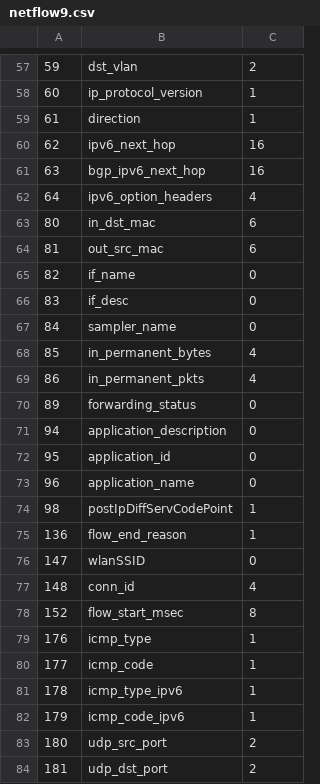
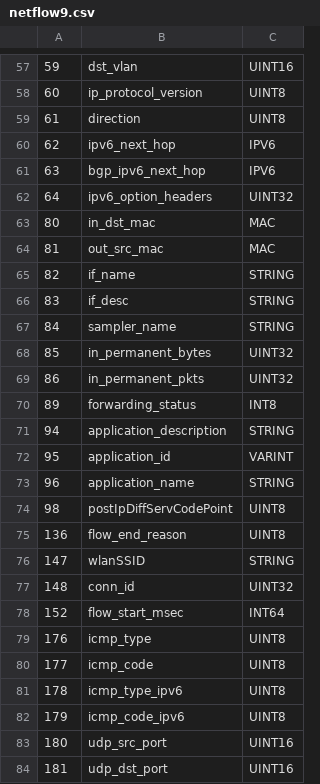
Before and after one commit to Graylog2/graylog-plugin-netflow, a CSV file: src/main/resources/netflow9.csv, drawn as a sheet; only a part is shown, gaps mark what is left out; the diff covers the shown part only.

```diff
--- a/src/main/resources/netflow9.csv
+++ b/src/main/resources/netflow9.csv
@@ -57,28 +57,28 @@
-59,dst_vlan,2
-60,ip_protocol_version,1
-61,direction,1
-62,ipv6_next_hop,16
-63,bgp_ipv6_next_hop,16
-64,ipv6_option_headers,4
-80,in_dst_mac,6
-81,out_src_mac,6
-82,if_name,0
-83,if_desc,0
-84,sampler_name,0
-85,in_permanent_bytes,4
-86,in_permanent_pkts,4
-89,forwarding_status,0
-94,application_description,0
-95,application_id,0
-96,application_name,0
-98,postIpDiffServCodePoint,1
-136,flow_end_reason,1
-147,wlanSSID,0
-148,conn_id,4
-152,flow_start_msec,8
-176,icmp_type,1
-177,icmp_code,1
-178,icmp_type_ipv6,1
-179,icmp_code_ipv6,1
-180,udp_src_port,2
-181,udp_dst_port,2
+59,dst_vlan,UINT16
+60,ip_protocol_version,UINT8
+61,direction,UINT8
+62,ipv6_next_hop,IPV6
+63,bgp_ipv6_next_hop,IPV6
+64,ipv6_option_headers,UINT32
+80,in_dst_mac,MAC
+81,out_src_mac,MAC
+82,if_name,STRING
+83,if_desc,STRING
+84,sampler_name,STRING
+85,in_permanent_bytes,UINT32
+86,in_permanent_pkts,UINT32
+89,forwarding_status,INT8
+94,application_description,STRING
+95,application_id,VARINT
+96,application_name,STRING
+98,postIpDiffServCodePoint,UINT8
+136,flow_end_reason,UINT8
+147,wlanSSID,STRING
+148,conn_id,UINT32
+152,flow_start_msec,INT64
+176,icmp_type,UINT8
+177,icmp_code,UINT8
+178,icmp_type_ipv6,UINT8
+179,icmp_code_ipv6,UINT8
+180,udp_src_port,UINT16
+181,udp_dst_port,UINT16
```
Also changed, not shown: 118 edited cells elsewhere in this file, 12 other files.
